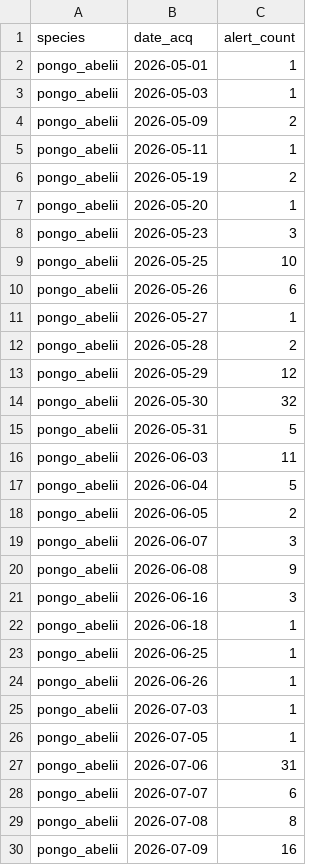
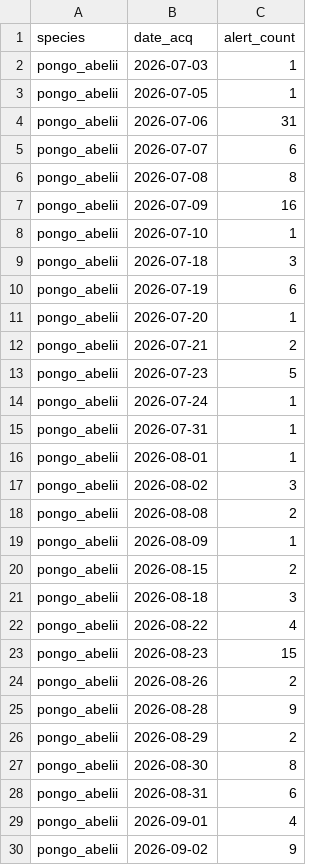
Before and after one commit to sergewich/orangutan-dashboard, a CSV file: data/fire/pongo_abelii_fire_alerts_summary.csv, drawn as a sheet; only a part is shown; the shorter side is filled out with more unchanged rows; the diff names each change by its address in the sheet, - before the commit and + after, or states it on an @@ line.

```diff
--- a/data/fire/pongo_abelii_fire_alerts_summary.csv
+++ b/data/fire/pongo_abelii_fire_alerts_summary.csv
-row 2: pongo_abelii | 2026-05-01 | 1
-row 3: pongo_abelii | 2026-05-03 | 1
-row 4: pongo_abelii | 2026-05-09 | 2
-row 5: pongo_abelii | 2026-05-11 | 1
-row 6: pongo_abelii | 2026-05-19 | 2
-row 7: pongo_abelii | 2026-05-20 | 1
-row 8: pongo_abelii | 2026-05-23 | 3
-row 9: pongo_abelii | 2026-05-25 | 10
-row 10: pongo_abelii | 2026-05-26 | 6
-row 11: pongo_abelii | 2026-05-27 | 1
-row 12: pongo_abelii | 2026-05-28 | 2
-row 13: pongo_abelii | 2026-05-29 | 12
-row 14: pongo_abelii | 2026-05-30 | 32
-row 15: pongo_abelii | 2026-05-31 | 5
-row 16: pongo_abelii | 2026-06-03 | 11
-row 17: pongo_abelii | 2026-06-04 | 5
-row 18: pongo_abelii | 2026-06-05 | 2
-row 19: pongo_abelii | 2026-06-07 | 3
-row 20: pongo_abelii | 2026-06-08 | 9
-row 21: pongo_abelii | 2026-06-16 | 3
-row 22: pongo_abelii | 2026-06-18 | 1
-row 23: pongo_abelii | 2026-06-25 | 1
-row 24: pongo_abelii | 2026-06-26 | 1
```
Also changed, not shown: data/fire/pongo_pygmaeus_fire_alerts_summary.csv, 4 other files.
